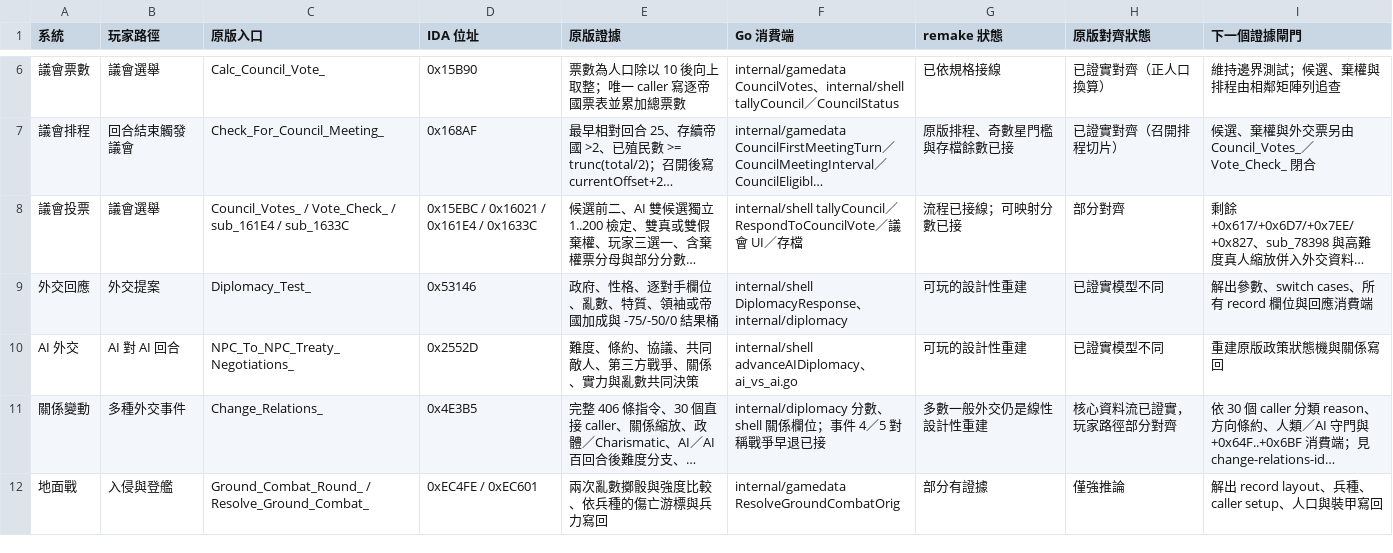
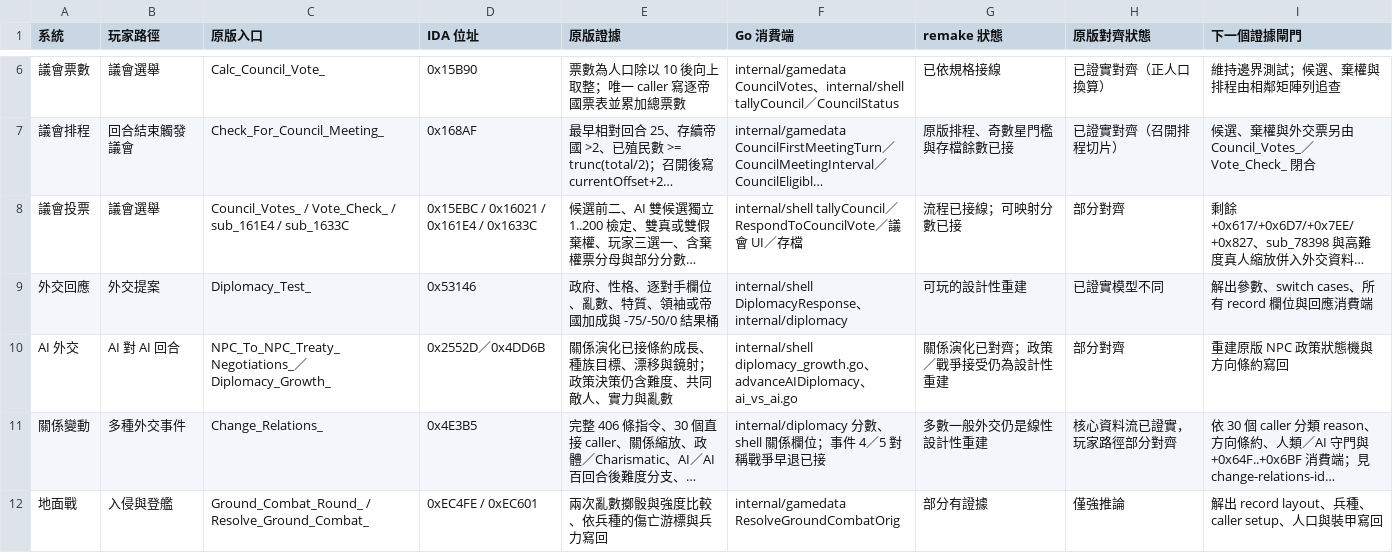
Before and after one commit to wicanr2/master-of-orion2-remake-cht, a TSV file: docs/re/parity-matrix.tsv, drawn as a sheet; only a part is shown, gaps mark what is left out; long unchanged cells end in …; the diff names each change by its address in the sheet, - before the commit and + after, or states it on an @@ line.

```diff
--- a/docs/re/parity-matrix.tsv
+++ b/docs/re/parity-matrix.tsv
-C10 (原版入口): NPC_To_NPC_Treaty_Negotiations_
+C10 (原版入口): NPC_To_NPC_Treaty_Negotiations_／Diplomacy_Growth_
-D10 (IDA 位址): 0x2552D
+D10 (IDA 位址): 0x2552D／0x4DD6B
-E10 (原版證據): 難度、條約、協議、共同敵人、第三方戰爭、關係、實力與亂數共同決策
+E10 (原版證據): 關係演化已接條約成長、種族目標、漂移與鏡射；政策決策仍含難度、共同敵人、實力與亂數
-F10 (Go 消費端): internal/shell advanceAIDiplomacy、…
+F10 (Go 消費端): internal/shell diplomacy_growth.go、advanceAIDiplomacy、…
-G10 (remake 狀態): 可玩的設計性重建
+G10 (remake 狀態): 關係演化已對齊；政策／戰爭接受仍為設計性重建
-H10 (原版對齊狀態): 已證實模型不同
+H10 (原版對齊狀態): 部分對齊
-I10 (下一個證據閘門): 重建原版政策狀態機與關係寫回
+I10 (下一個證據閘門): 重建原版 NPC 政策狀態機與方向條約寫回
```
Also changed, not shown: 11 other files.
